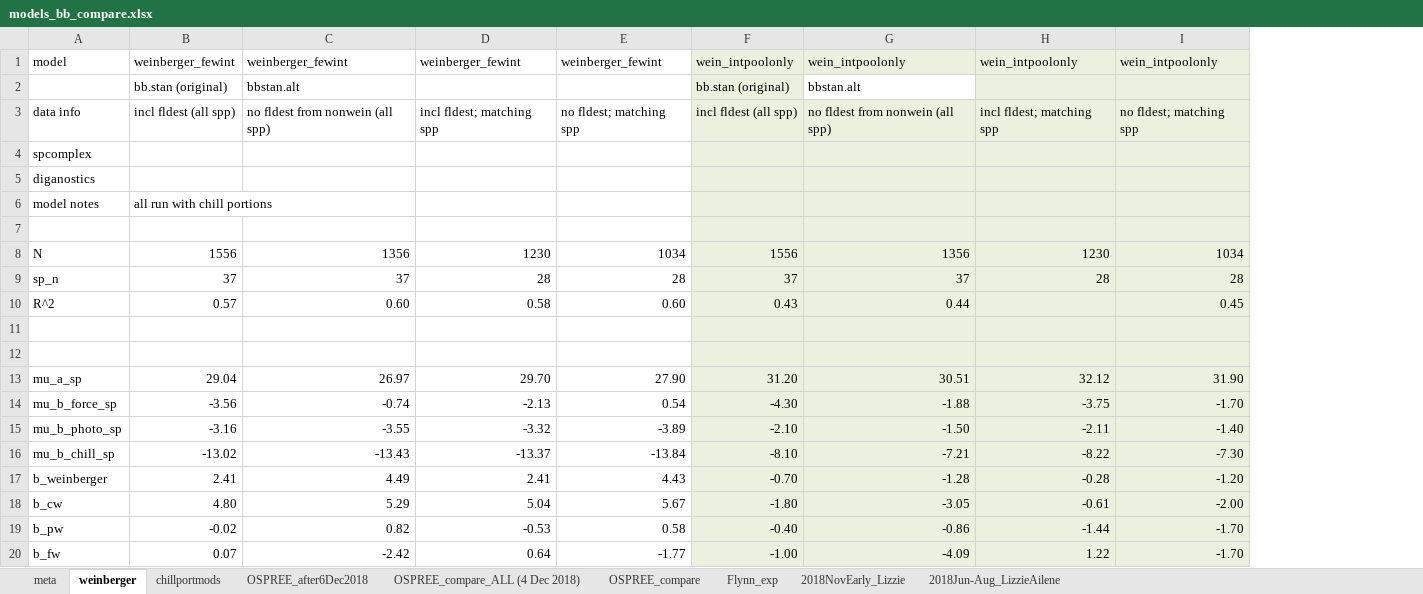
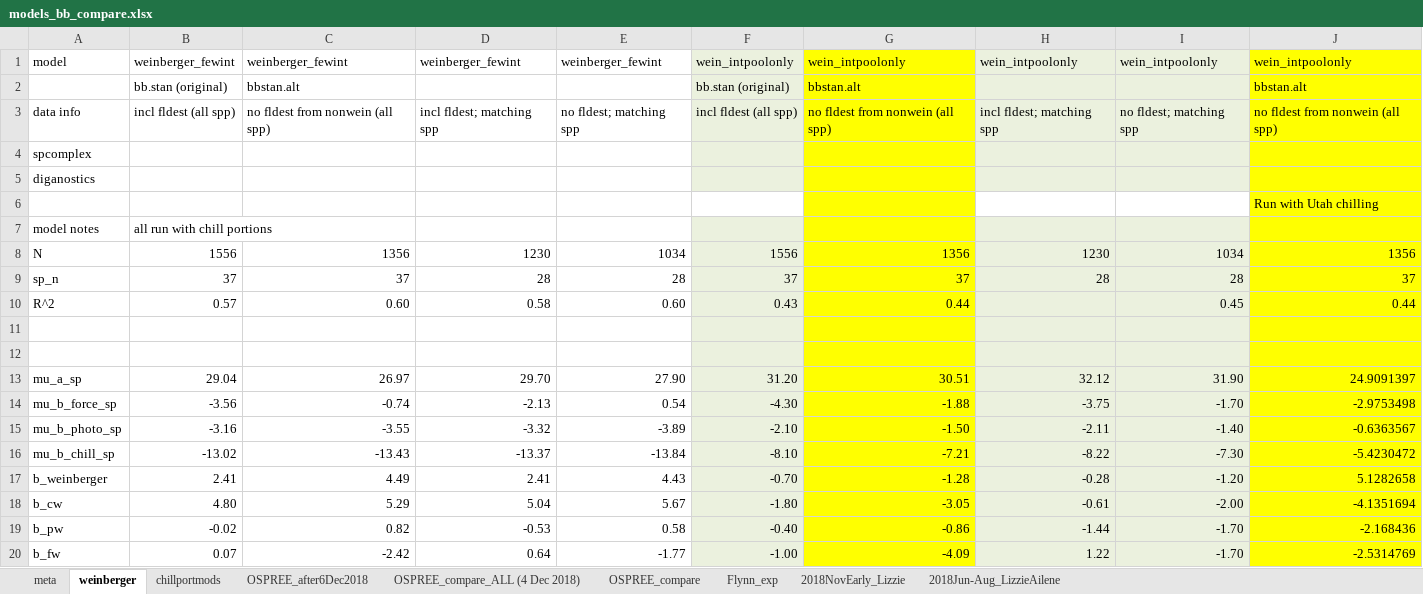
Before and after one commit to lizzieinvancouver/ospree, an Excel workbook: analyses/bb_analysis/modelnotes/models_bb_compare.xlsx, sheet weinberger, drawn as a sheet; values as stored, in another font and other column widths than the file's, no borders; removed rows and columns are numbered as before the commit, all else as after; the diff names each change by its address in the sheet, - before the commit and + after, or states it on an @@ line.

Commit message:
ran weinberger model with utah
answers seems to change see models_bb_compare.xlsx

```diff
--- a/analyses/bb_analysis/modelnotes/models_bb_compare.xlsx (sheet weinberger)
+++ b/analyses/bb_analysis/modelnotes/models_bb_compare.xlsx (sheet weinberger)
+column J, rows 1-3: wein_intpoolonly | bbstan.alt | no fldest from nonwein (all spp); rows 8-20: 1356 | 37 | 0.44 |  |  | 24.9091397 | -2.9753498 | -0.6363567 | -5.4230472 | 5.1282658 | -4.1351694 | -2.168436 | -2.5314769
-G1 fill: #EBF1DE
+G1 fill: #FFFF00
-G2 fill: none
+G2 fill: #FFFF00
-G3:G5 fill: #EBF1DE
+G3:G5 fill: #FFFF00
+row 6:  |  |  |  |  |  |  |  |  | Run with Utah chilling
-G7 fill: #EBF1DE
+G7 fill: #FFFF00
-row 7: (empty)
-G8:G20 fill: #EBF1DE
+G8:G20 fill: #FFFF00
```
Also changed, not shown: 1 other file.
